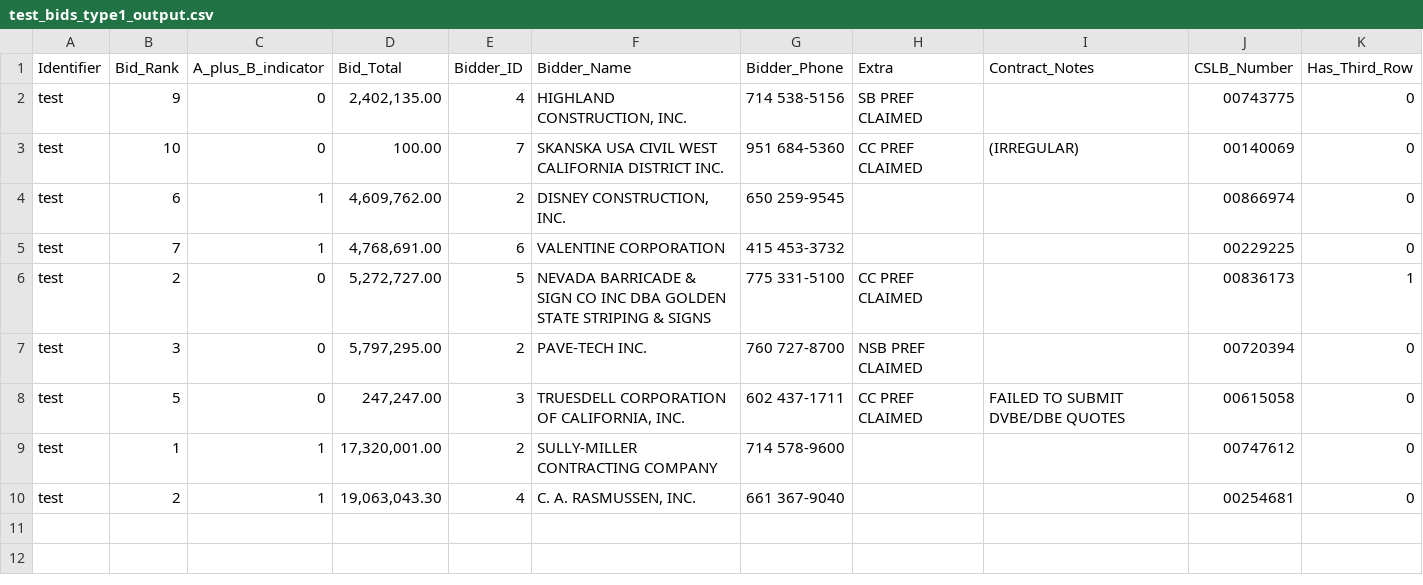
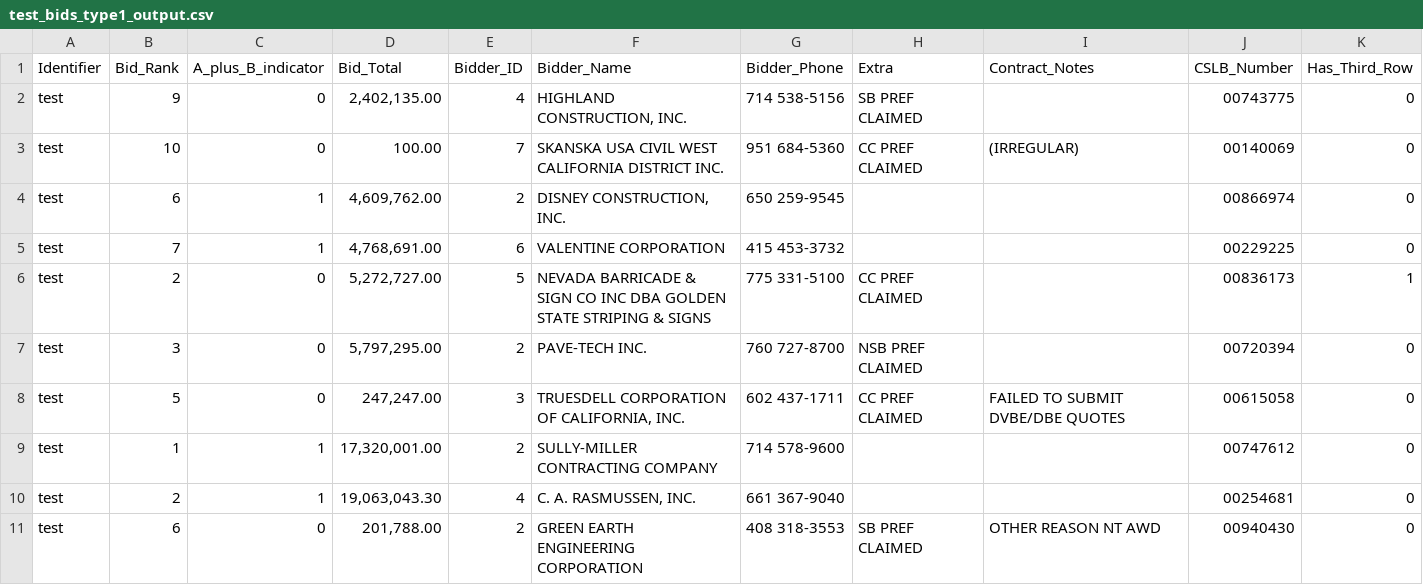
Before and after one commit to nesaboz/caltrans_data_extraction, a CSV file: testing/data/test_bids_type1_output.csv, drawn as a sheet; the diff names each change by its address in the sheet, - before the commit and + after, or states it on an @@ line.

```diff
--- a/testing/data/test_bids_type1_output.csv
+++ b/testing/data/test_bids_type1_output.csv
+row 11: test | 6 | 0 | 201,788.00 | 2 | GREEN EARTH ENGINEERING CORPORATION | 408 318-3553 | SB PREF CLAIMED | OTHER REASON NT AWD | 00940430 | 0
```
Also changed, not shown: testing/data/test_bids_type2_output.csv, 9 other files.
